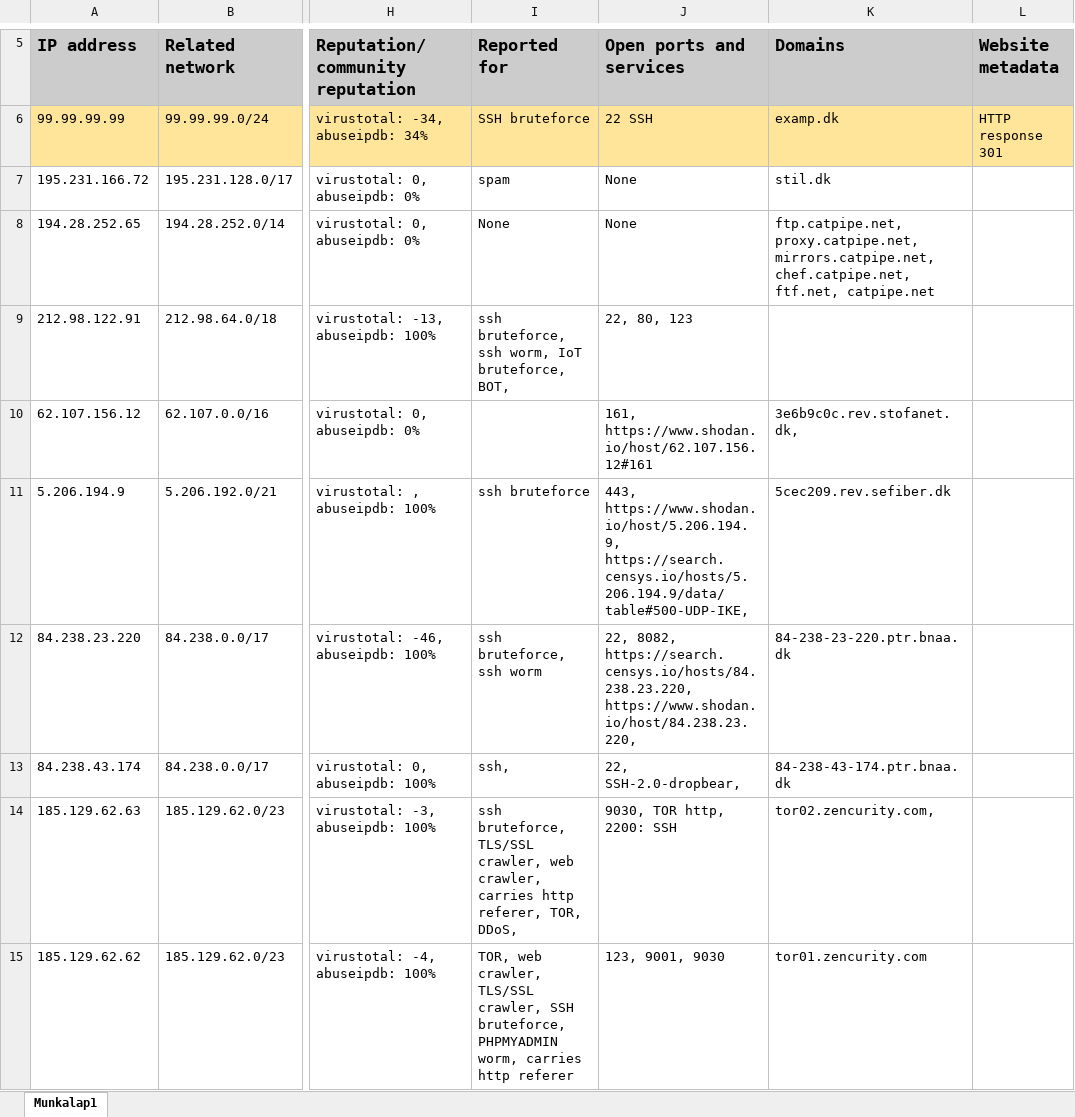
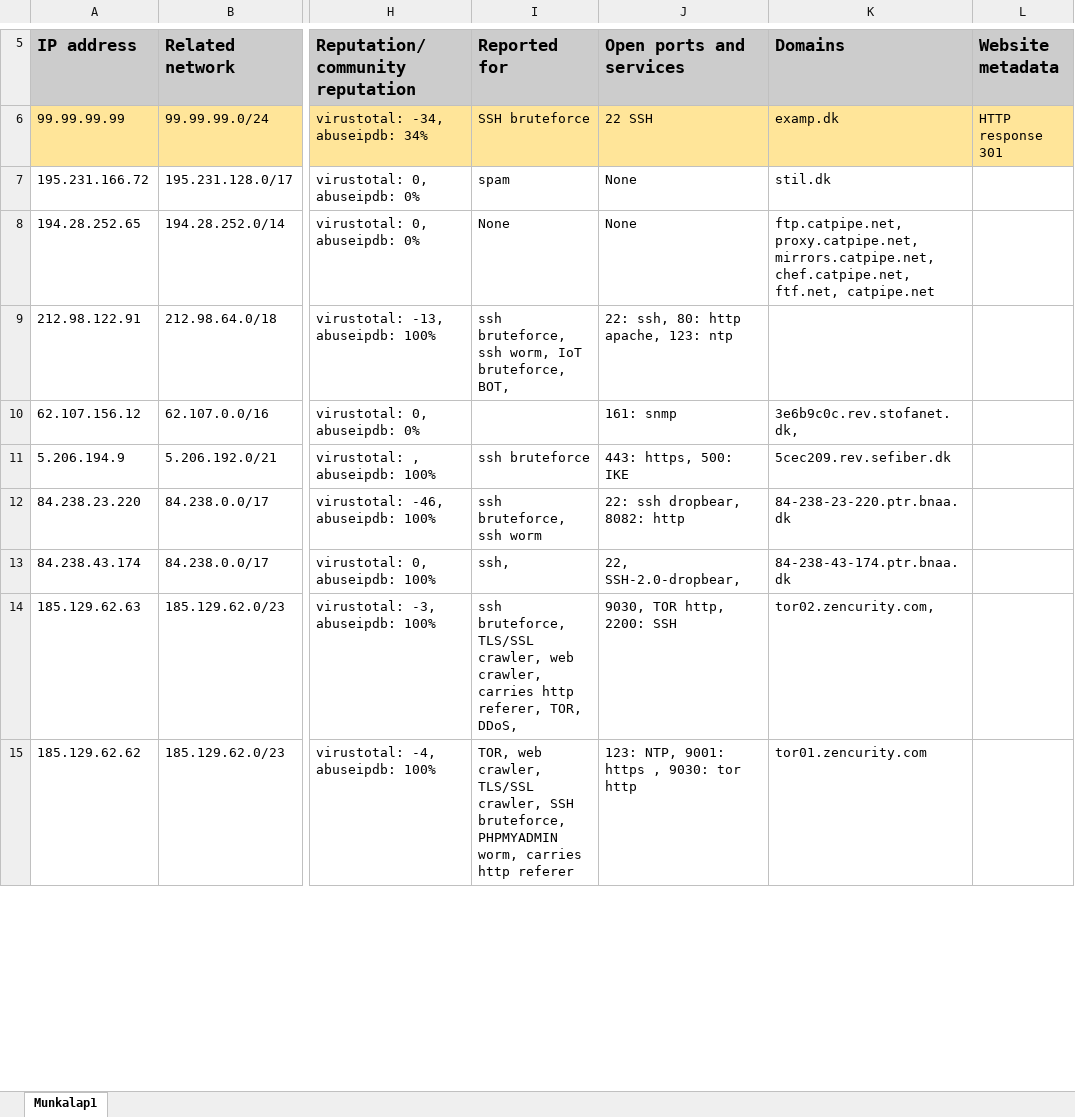
Before and after one commit to retirem/let-me-out, an Excel workbook: manual/gs/gs_Investigation_results.xlsx, sheet Munkalap1, drawn as a sheet; only a part is shown, gaps mark what is left out; values as stored, in another font and other column widths than the file's, no borders; the diff covers the shown part only; the diff names each change by its address in the sheet, - before the commit and + after, or states it on an @@ line.

Commit message:
[gs/investigation_results] Add more information.

```diff
--- a/manual/gs/gs_Investigation_results.xlsx (sheet Munkalap1)
+++ b/manual/gs/gs_Investigation_results.xlsx (sheet Munkalap1)
-J9 (Open ports and services): 22, 80, 123
+J9 (Open ports and services): 22: ssh, 80: http apache, 123: ntp
-J10 (Open ports and services): 161, https://www.shodan.io/host/62.107.156.12#161
+J10 (Open ports and services): 161: snmp
-J11 (Open ports and services): 443, https://www.shodan.io/host/5.206.194.9, https://search.censys.io/hosts/5.206.194.9/data/table#500-UDP-IKE,
+J11 (Open ports and services): 443: https, 500: IKE
-J12 (Open ports and services): 22, 8082, https://search.censys.io/hosts/84.238.23.220, https://www.shodan.io/host/84.238.23.220,
+J12 (Open ports and services): 22: ssh dropbear, 8082: http
-J15 (Open ports and services): 123, 9001, 9030
+J15 (Open ports and services): 123: NTP, 9001: https , 9030: tor http
```
Also changed, not shown: 15 edited cells elsewhere in this sheet.
